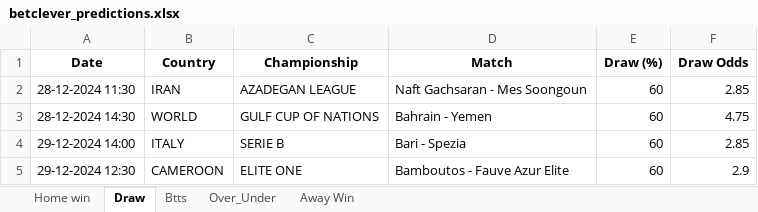
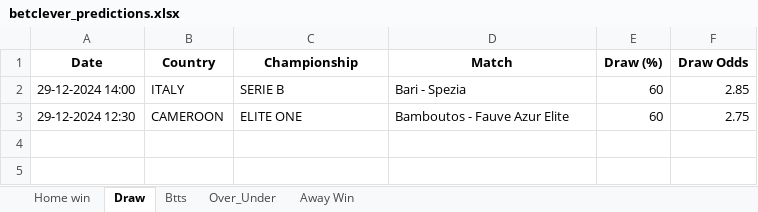
Before and after one commit to dcosta-da/soccer_predictions_scraper, an Excel workbook: betclever_predictions.xlsx, sheet Draw, drawn as a sheet; values as stored, in another font and other column widths than the file's, no borders; removed rows and columns are numbered as before the commit, all else as after; the diff names each change by its address in the sheet, - before the commit and + after, or states it on an @@ line.

```diff
--- a/betclever_predictions.xlsx (sheet Draw)
+++ b/betclever_predictions.xlsx (sheet Draw)
-row 2: 28-12-2024 11:30 | IRAN | AZADEGAN LEAGUE | Naft Gachsaran - Mes Soongoun | 60 | 2.85
-row 3: 28-12-2024 14:30 | WORLD | GULF CUP OF NATIONS | Bahrain - Yemen | 60 | 4.75
-F3 (Draw Odds): 2.9
+F3 (Draw Odds): 2.75
```
Also changed, not shown: sheet Over_Under, sheet Btts, sheet Home win.
